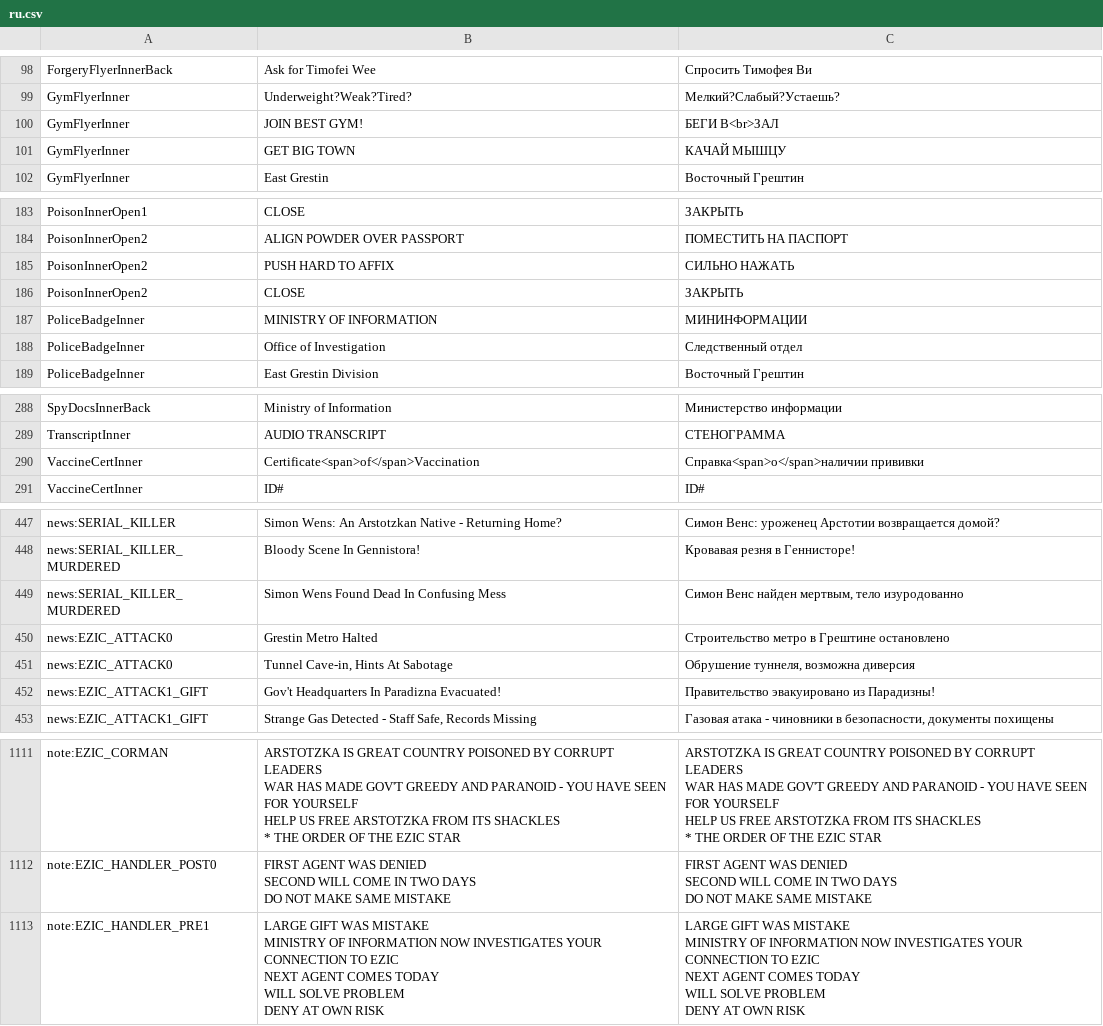
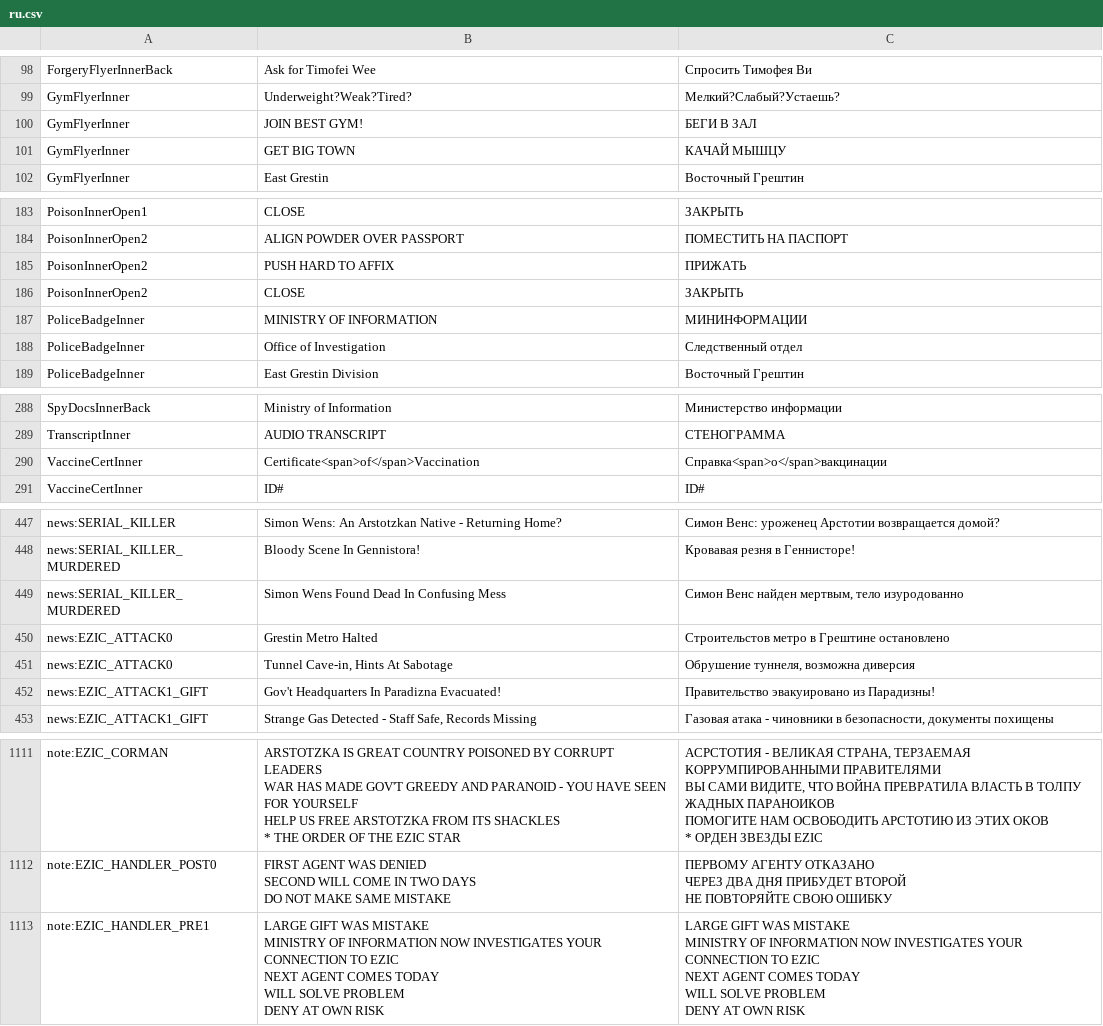
Before and after one commit to PapersPleaseLoc/Loc, a CSV file: ru.csv, drawn as a sheet; only a part is shown, gaps mark what is left out; ↵ is a line break in a cell; the diff covers the shown part only; the diff names each change by its address in the sheet, - before the commit and + after, or states it on an @@ line.

```diff
--- a/ru.csv
+++ b/ru.csv
-C100: БЕГИ В<br>ЗАЛ
+C100: БЕГИ В ЗАЛ
-C185: СИЛЬНО НАЖАТЬ
+C185: ПРИЖАТЬ
-C290: Справка<span>о</span>наличии прививки
+C290: Справка<span>о</span>вакцинации
-C450: Строительство метро в Грештине остановлено
+C450: Строительстов метро в Грештине остановлено
-C1111: ARSTOTZKA IS GREAT COUNTRY POISONED BY CORRUPT LEADERS ↵ WAR HAS MADE GOV'T GREEDY AND PARANOID - YOU HAVE SEEN FOR YOURSELF ↵ HELP US FREE ARSTOTZKA FROM ITS SHACKLES ↵ * THE ORDER OF THE EZIC STAR
+C1111: АСРСТОТИЯ - ВЕЛИКАЯ СТРАНА, ТЕРЗАЕМАЯ КОРРУМПИРОВАННЫМИ ПРАВИТЕЛЯМИ ↵ ВЫ САМИ ВИДИТЕ, ЧТО ВОЙНА ПРЕВРАТИЛА ВЛАСТЬ В ТОЛПУ ЖАДНЫХ ПАРАНОИКОВ ↵ ПОМОГИТЕ НАМ ОСВОБОДИТЬ АРСТОТИЮ ИЗ ЭТИХ ОКОВ ↵ * ОРДЕН ЗВЕЗДЫ EZIC
-C1112: FIRST AGENT WAS DENIED ↵ SECOND WILL COME IN TWO DAYS ↵ DO NOT MAKE SAME MISTAKE
+C1112: ПЕРВОМУ АГЕНТУ ОТКАЗАНО ↵ ЧЕРЕЗ ДВА ДНЯ ПРИБУДЕТ ВТОРОЙ ↵ НЕ ПОВТОРЯЙТЕ СВОЮ ОШИБКУ
```
Also changed, not shown: 31 edited cells elsewhere in this file.
